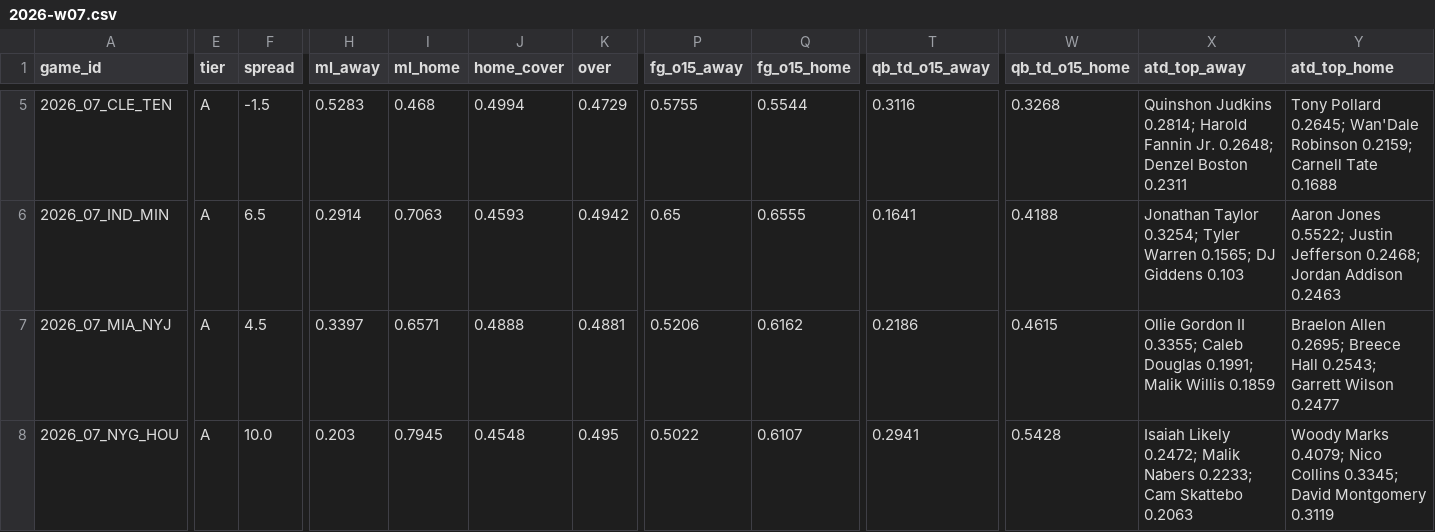
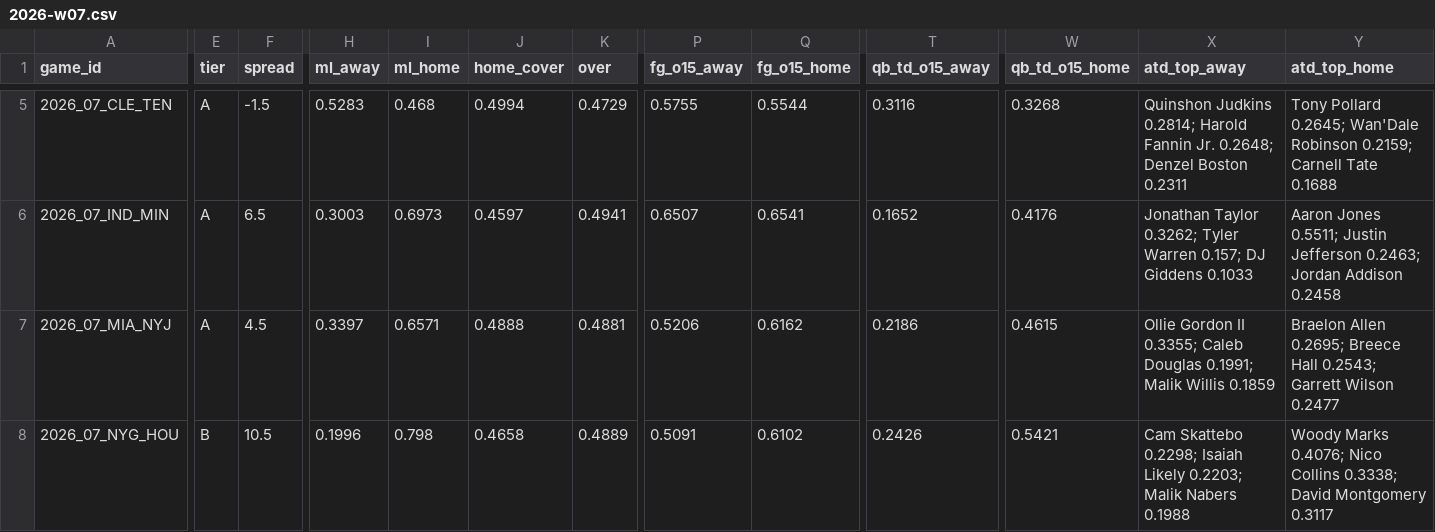
Before and after one commit to Moneyg604/nhl-early-goal, a CSV file: docs/nfl/weeks/2026-w07.csv, drawn as a sheet; only a part is shown, gaps mark what is left out; the diff covers the shown part only; the diff names each change by its address in the sheet, - before the commit and + after, or states it on an @@ line.

```diff
--- a/docs/nfl/weeks/2026-w07.csv
+++ b/docs/nfl/weeks/2026-w07.csv
-H6 (ml_away): 0.2914
+H6 (ml_away): 0.3003
-I6 (ml_home): 0.7063
+I6 (ml_home): 0.6973
-J6 (home_cover): 0.4593
+J6 (home_cover): 0.4597
-K6 (over): 0.4942
+K6 (over): 0.4941
-P6 (fg_o15_away): 0.65
+P6 (fg_o15_away): 0.6507
-Q6 (fg_o15_home): 0.6555
+Q6 (fg_o15_home): 0.6541
-T6 (qb_td_o15_away): 0.1641
+T6 (qb_td_o15_away): 0.1652
-W6 (qb_td_o15_home): 0.4188
+W6 (qb_td_o15_home): 0.4176
-X6 (atd_top_away): Jonathan Taylor 0.3254; Tyler Warren 0.1565; DJ Giddens 0.103
+X6 (atd_top_away): Jonathan Taylor 0.3262; Tyler Warren 0.157; DJ Giddens 0.1033
-Y6 (atd_top_home): Aaron Jones 0.5522; Justin Jefferson 0.2468; Jordan Addison 0.2463
+Y6 (atd_top_home): Aaron Jones 0.5511; Justin Jefferson 0.2463; Jordan Addison 0.2458
-E8 (tier): A
+E8 (tier): B
-F8 (spread): 10.0
+F8 (spread): 10.5
-H8 (ml_away): 0.203
+H8 (ml_away): 0.1996
-I8 (ml_home): 0.7945
+I8 (ml_home): 0.798
-J8 (home_cover): 0.4548
+J8 (home_cover): 0.4658
-K8 (over): 0.495
+K8 (over): 0.4889
-P8 (fg_o15_away): 0.5022
+P8 (fg_o15_away): 0.5091
-Q8 (fg_o15_home): 0.6107
+Q8 (fg_o15_home): 0.6102
-T8 (qb_td_o15_away): 0.2941
+T8 (qb_td_o15_away): 0.2426
-W8 (qb_td_o15_home): 0.5428
+W8 (qb_td_o15_home): 0.5421
-X8 (atd_top_away): Isaiah Likely 0.2472; Malik Nabers 0.2233; Cam Skattebo 0.2063
+X8 (atd_top_away): Cam Skattebo 0.2298; Isaiah Likely 0.2203; Malik Nabers 0.1988
-Y8 (atd_top_home): Woody Marks 0.4079; Nico Collins 0.3345; David Montgomery 0.3119
+Y8 (atd_top_home): Woody Marks 0.4076; Nico Collins 0.3338; David Montgomery 0.3117
```
Also changed, not shown: 93 edited cells elsewhere in this file, docs/nfl/weeks/2026-w08.csv, 11 other files.
